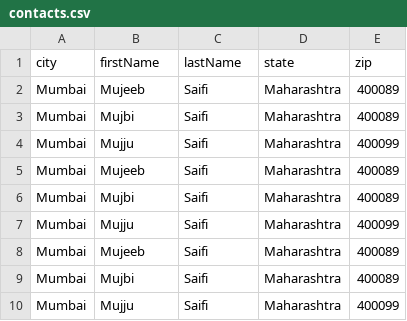
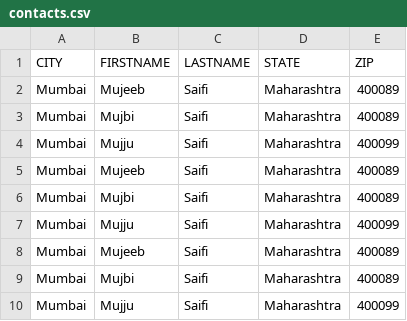
Before and after one commit to iAmMujeeb/workshop_4, a CSV file: src/main/java/com/bridgelabz/contacts.csv, drawn as a sheet; removed rows and columns are numbered as before the commit, all else as after; the diff names each change by its address in the sheet, - before the commit and + after, or states it on an @@ line.

```diff
--- a/src/main/java/com/bridgelabz/contacts.csv
+++ b/src/main/java/com/bridgelabz/contacts.csv
-row 1: city | firstName | lastName | state | zip
+row 1: CITY | FIRSTNAME | LASTNAME | STATE | ZIP
```
Also changed, not shown: 3 other files.
